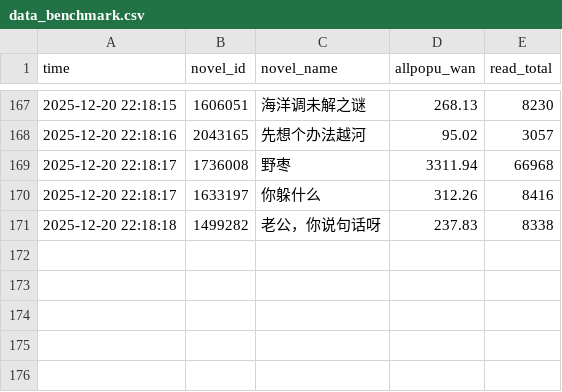
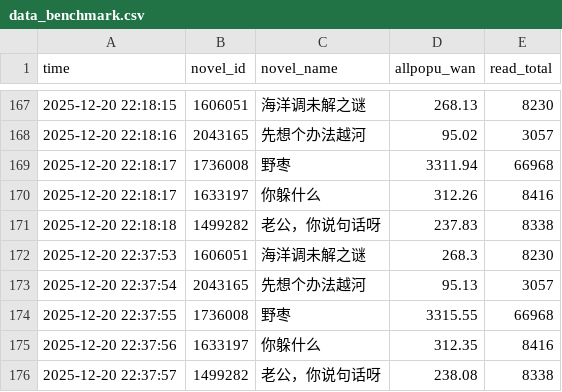
Before and after one commit to redgingseng/cpdata.io, a CSV file: data_benchmark.csv, drawn as a sheet; only a part is shown, gaps mark what is left out; the diff names each change by its address in the sheet, - before the commit and + after, or states it on an @@ line.

```diff
--- a/data_benchmark.csv
+++ b/data_benchmark.csv
+row 172: 2025-12-20 22:37:53 | 1606051 | 海洋调未解之谜 | 268.3 | 8230
+row 173: 2025-12-20 22:37:54 | 2043165 | 先想个办法越河 | 95.13 | 3057
+row 174: 2025-12-20 22:37:55 | 1736008 | 野枣 | 3315.55 | 66968
+row 175: 2025-12-20 22:37:56 | 1633197 | 你躲什么 | 312.35 | 8416
+row 176: 2025-12-20 22:37:57 | 1499282 | 老公，你说句话呀 | 238.08 | 8338
```
Also changed, not shown: data.csv, data_island.csv, 1 other file.
